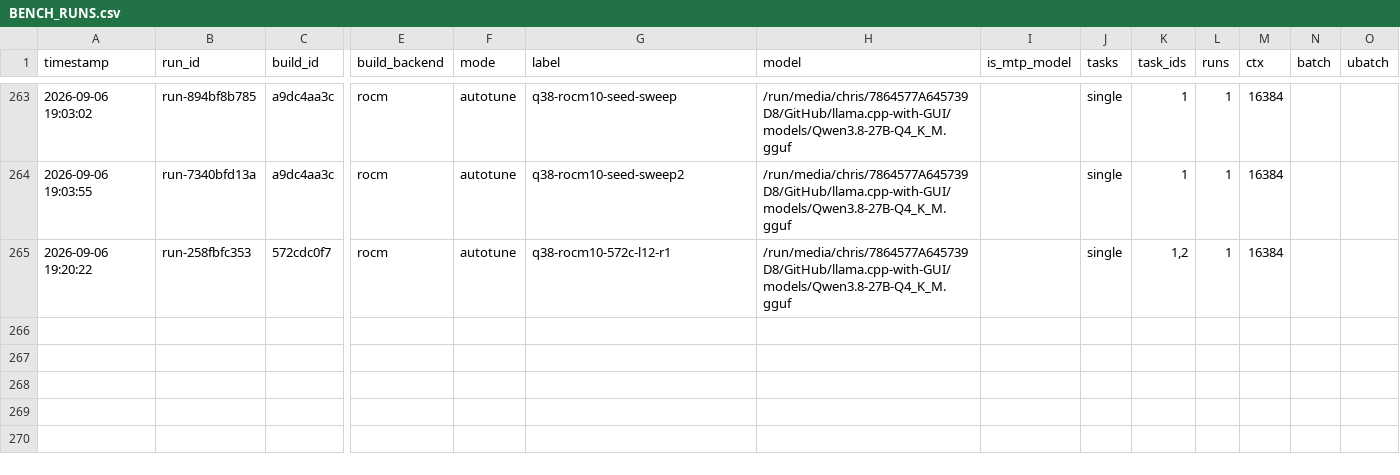
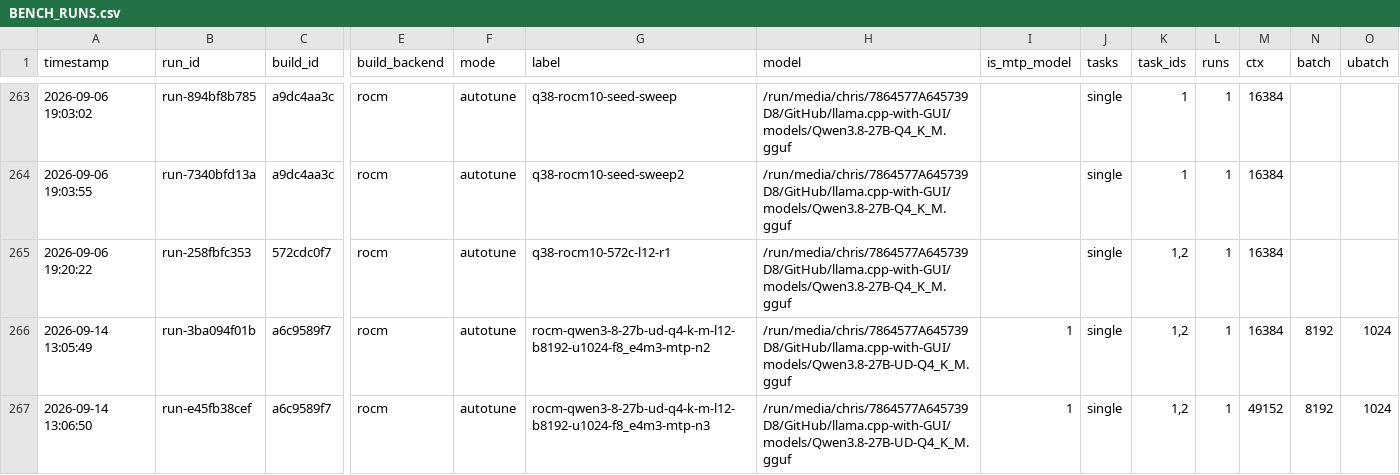
Before and after one commit to MrLordCat/llama.cpp-rdna-lab, a CSV file: build_logs/agent-workload/BENCH_RUNS.csv, drawn as a sheet; only a part is shown, gaps mark what is left out; rows hold the shown columns only; the diff names each change by its address in the sheet, - before the commit and + after, or states it on an @@ line.

Commit message:
E349: MTP device-handoff row contiguity aborts a long agent session
A ~89K-token agent session died with:
  spec process: non-contiguous MTP device rows: first=1 current=0 batch_row=196
  srv update_slots: failed to process speculative batch
  srv update_slots: no tokens to decode (x4)
  server-context.cpp:3144: fatal error

Diagnosed, not fixed. The draft catch-up batch in device-handoff mode requires
its device rows to increase by one per added row
(common/speculative.cpp:1760-1768); the check runs after common_batch_add() and
returns false, leaving the batch half-built. Staging row 0 is the pending
continuation and can only ever be a batch's first row, but an ordinary
prompt-cache tail trim (server-context.cpp:2881, an agent turn that diverges
mid-prefix) hands it back mid-batch. The abort itself is upstream's empty-batch
guard doing its job.

Pre-existing since 41a8ca785 (2026-07-14), unrelated to the E348 f16 KV tail
change and not specific to the sparse-prefill policy:

  handoff on (any other env)                1 hit per probe lane
  + sparse prefill fully disabled           1 hit per probe lane
  LLAMA_MTP_DEVICE_HANDOFF=0                0 hits

The only working workaround costs +15.8% on a 73.8K prompt (66.8 -> 77.4 s
against the no-MTP control), so it is availability-only. The fix proposal
(decide the row before common_batch_add, prefer the staging row when it exists,
skip instead of failing when only the pending row remains) and its validation
gate are recorded in the experiment note.

- docs/research/experiments/E349_mtp_device_handoff_row_contiguity_abort.md
- docs/research/ENV_VARS.md: LLAMA_MTP_DEVICE_HANDOFF=0 as the E349 workaround
- docs/research/RESULTS_LOG.md: 2026-09-14 entry
- build_logs/agent-workload/BENCH_RUNS.csv: two autotune rows from before the crash

```diff
--- a/build_logs/agent-workload/BENCH_RUNS.csv
+++ b/build_logs/agent-workload/BENCH_RUNS.csv
+row 266: 2026-09-14 13:05:49 | run-3ba094f01b | a6c9589f7 | rocm | autotune | rocm-qwen3-8-27b-ud-q4-k-m-l12-b8192-u1024-f8_e4m3-mtp-n2 | /run/media/chris/7864577A645739D8/GitHub/llama.cpp-with-GUI/models/Qwen3.8-27B-UD-Q4_K_M.gguf | 1 | single | 1,2 | 1 | 16384 | 8192 | 1024
+row 267: 2026-09-14 13:06:50 | run-e45fb38cef | a6c9589f7 | rocm | autotune | rocm-qwen3-8-27b-ud-q4-k-m-l12-b8192-u1024-f8_e4m3-mtp-n3 | /run/media/chris/7864577A645739D8/GitHub/llama.cpp-with-GUI/models/Qwen3.8-27B-UD-Q4_K_M.gguf | 1 | single | 1,2 | 1 | 49152 | 8192 | 1024
```
Also changed, not shown: 3 other files.
